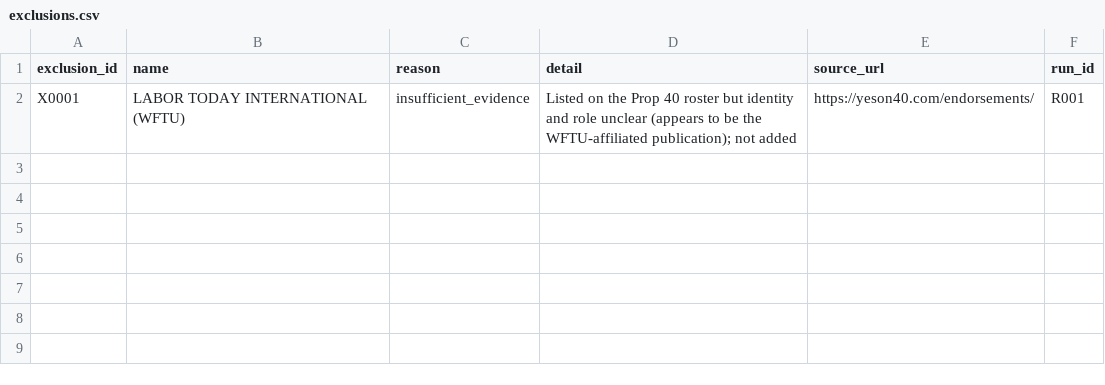
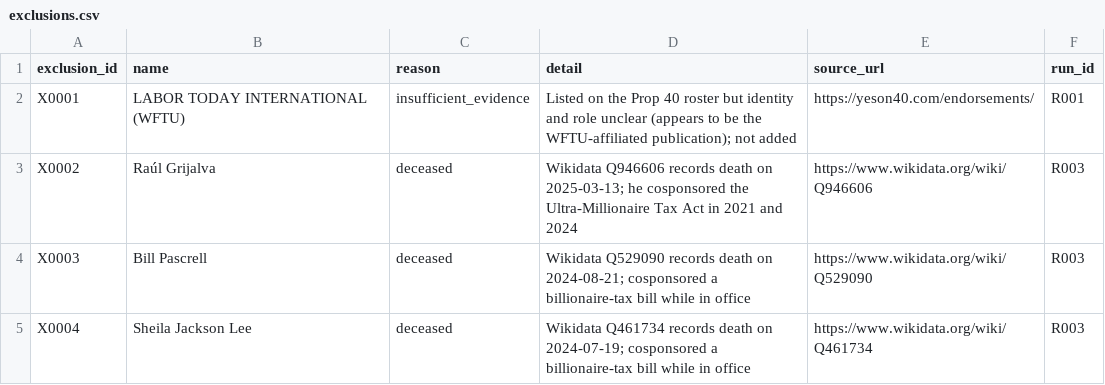
Before and after one commit to Egalitaristen/wealth-tax-database, a CSV file: data/us/exclusions.csv, drawn as a sheet; the diff names each change by its address in the sheet, - before the commit and + after, or states it on an @@ line.

```diff
--- a/data/us/exclusions.csv
+++ b/data/us/exclusions.csv
+row 3: X0002 | Raúl Grijalva | deceased | Wikidata Q946606 records death on 2025-03-13; he cosponsored the Ultra-Millionaire Tax Act in 2021 and 2024 | https://www.wikidata.org/wiki/Q946606 | R003
+row 4: X0003 | Bill Pascrell | deceased | Wikidata Q529090 records death on 2024-08-21; cosponsored a billionaire-tax bill while in office | https://www.wikidata.org/wiki/Q529090 | R003
+row 5: X0004 | Sheila Jackson Lee | deceased | Wikidata Q461734 records death on 2024-07-19; cosponsored a billionaire-tax bill while in office | https://www.wikidata.org/wiki/Q461734 | R003
```
Also changed, not shown: data/us/geo_units.csv, data/us/harvest.csv, 3 other files.
